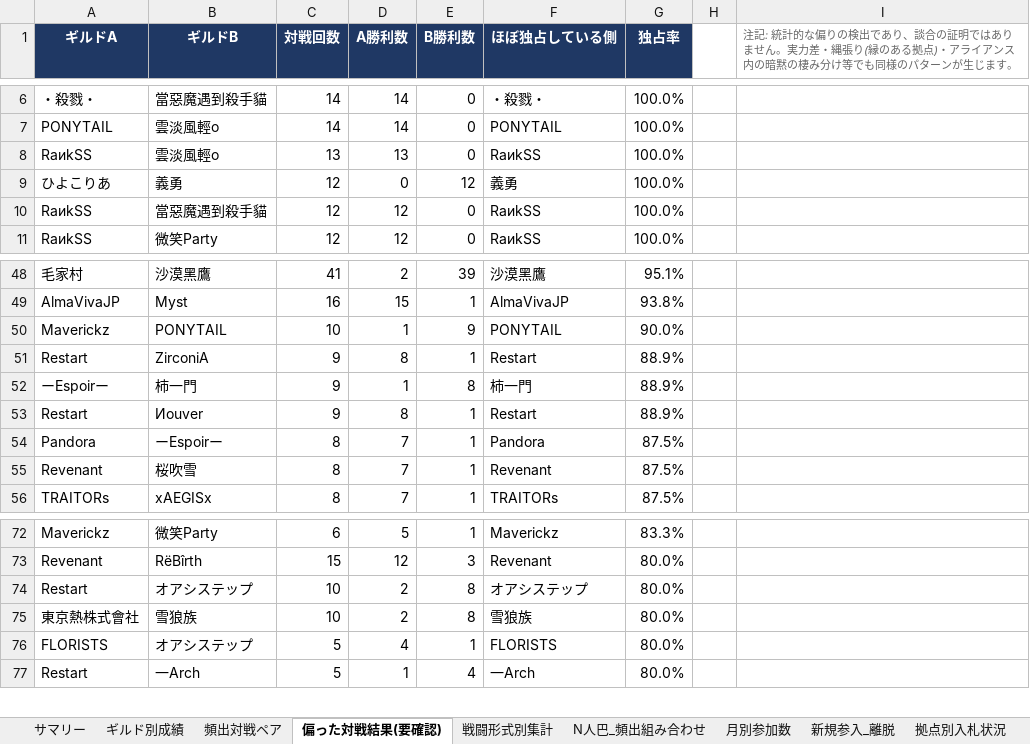
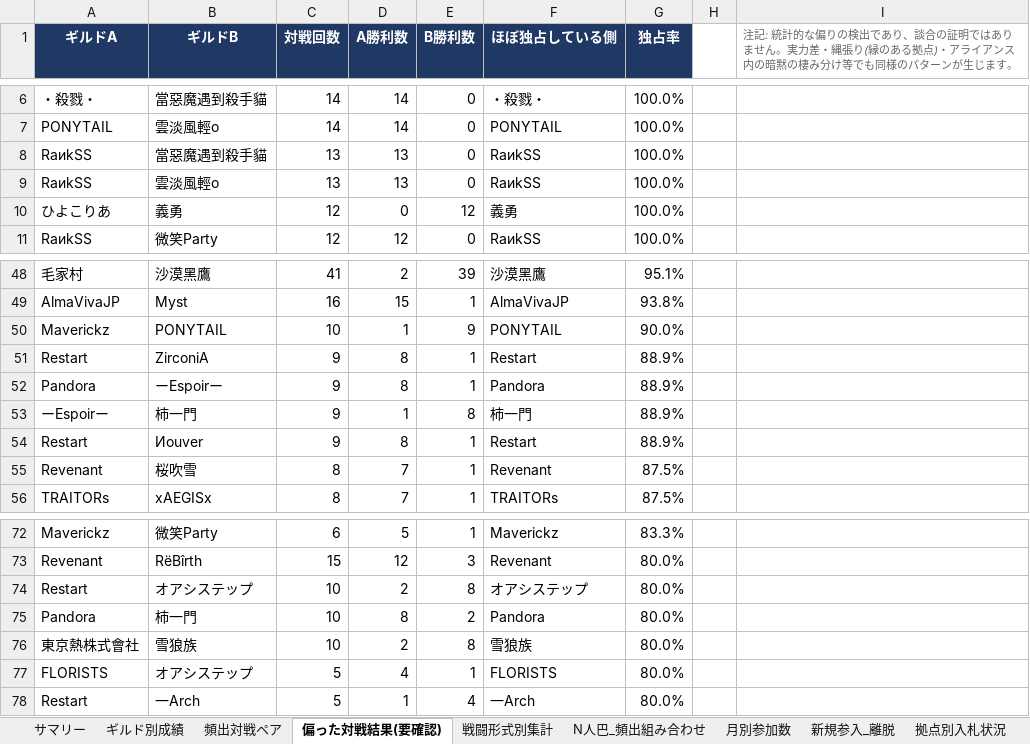
Before and after one commit to Lily-0619/bdm-node-war-tracker, an Excel workbook: report/output/拠点戦_過去データ分析.xlsx, sheet 偏った対戦結果(要確認), drawn as a sheet; only a part is shown, gaps mark what is left out; values as stored, in another font and other column widths than the file's, no borders; removed rows and columns are numbered as before the commit, all else as after; the diff names each change by its address in the sheet, - before the commit and + after, or states it on an @@ line.

```diff
--- a/report/output/拠点戦_過去データ分析.xlsx (sheet 偏った対戦結果(要確認))
+++ b/report/output/拠点戦_過去データ分析.xlsx (sheet 偏った対戦結果(要確認))
+row 8: RaиkSS | 當惡魔遇到殺手貓 | 13 | 13 | 0 | RaиkSS | 100.0%
-row 10: RaиkSS | 當惡魔遇到殺手貓 | 12 | 12 | 0 | RaиkSS | 100.0%
+row 52: Pandora | ーEspoirー | 9 | 8 | 1 | Pandora | 88.9%
-row 54: Pandora | ーEspoirー | 8 | 7 | 1 | Pandora | 87.5%
+row 75: Pandora | 柿一門 | 10 | 8 | 2 | Pandora | 80.0%
```
Also changed, not shown: sheet 月別参加数, sheet ギルド別成績, sheet 頻出対戦ペア, sheet 拠点別入札状況, sheet 戦闘形式別集計, sheet サマリー, 2 more sheets, 10 other files.
